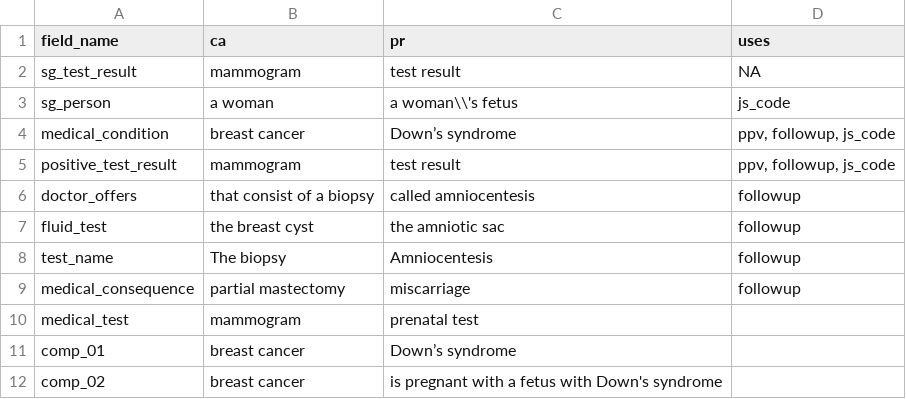
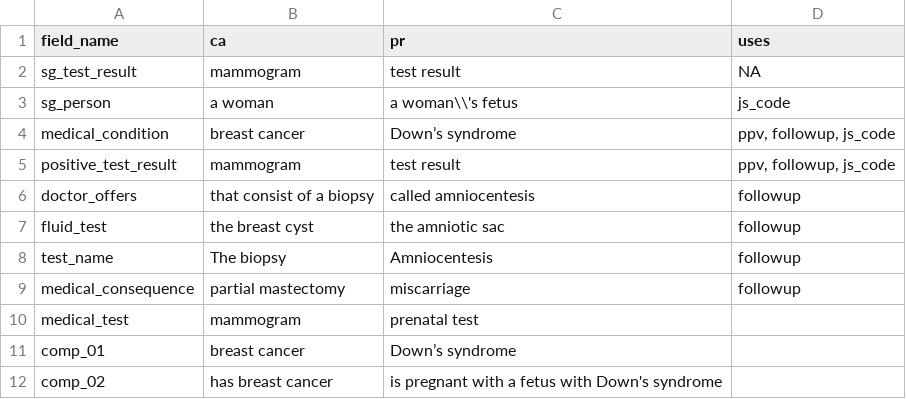
Before and after one commit to gorkang/R_conditions_creation_E2, a CSV file: materials/fillers.csv, drawn as a sheet.

Commit message:
fix comprehension Q02 breast cancer filler

```diff
--- a/materials/fillers.csv
+++ b/materials/fillers.csv
@@ -11,2 +11,2 @@ medical_test,mammogram,prenatal test,
 comp_01,breast cancer,Down’s syndrome,
-comp_02,breast cancer,is pregnant with a fetus with Down's syndrome,
+comp_02,has breast cancer,is pregnant with a fetus with Down's syndrome,
```
